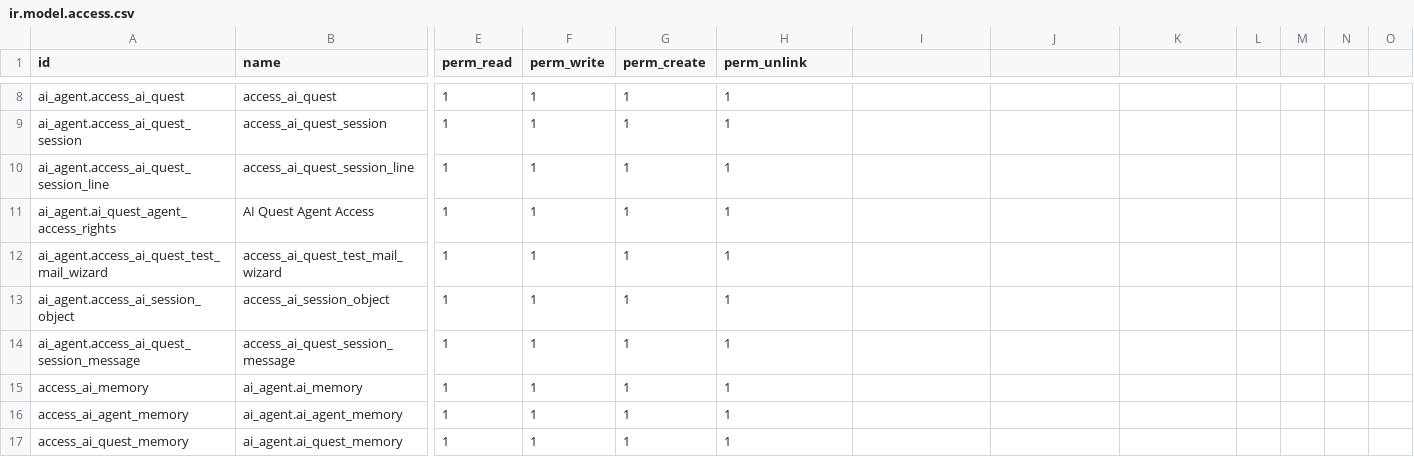
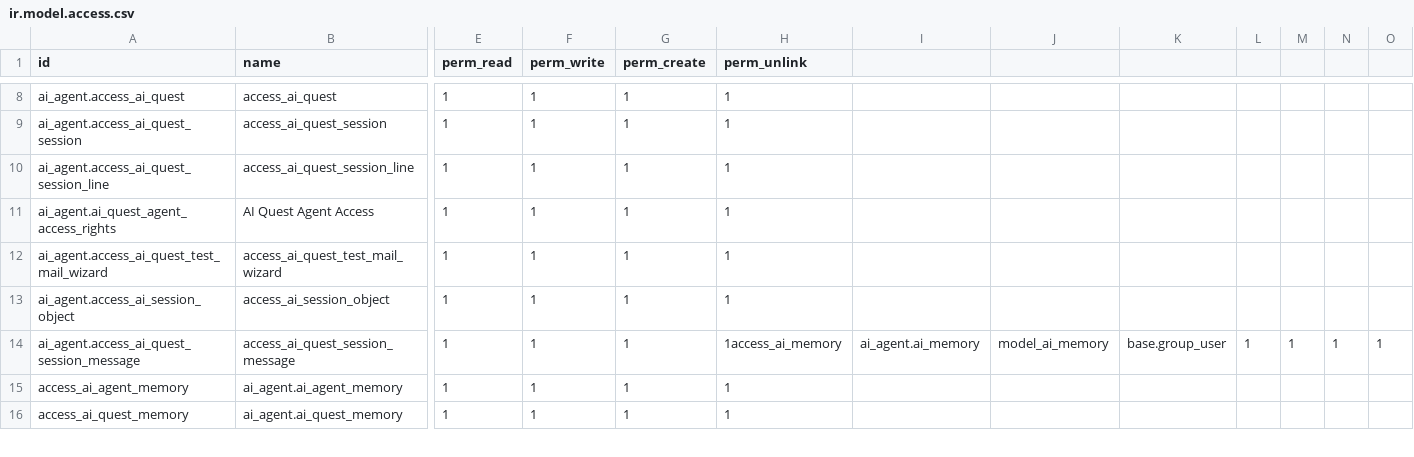
Before and after one commit to vertelab/odoo-ai, a CSV file: ai_agent/security/ir.model.access.csv, drawn as a sheet; only a part is shown, gaps mark what is left out; rows hold the shown columns only; the diff names each change by its address in the sheet, - before the commit and + after, or states it on an @@ line.

```diff
--- a/ai_agent/security/ir.model.access.csv
+++ b/ai_agent/security/ir.model.access.csv
-H14 (perm_unlink): 1
+H14 (perm_unlink): 1access_ai_memory
-I14: (empty)
+I14: ai_agent.ai_memory
-J14: (empty)
+J14: model_ai_memory
-K14: (empty)
+K14: base.group_user
-L14: (empty)
+L14: 1
-M14: (empty)
+M14: 1
-N14: (empty)
+N14: 1
-O14: (empty)
+O14: 1
-row 15: access_ai_memory | ai_agent.ai_memory | 1 | 1 | 1 | 1
```
Also changed, not shown: 32 other files.
